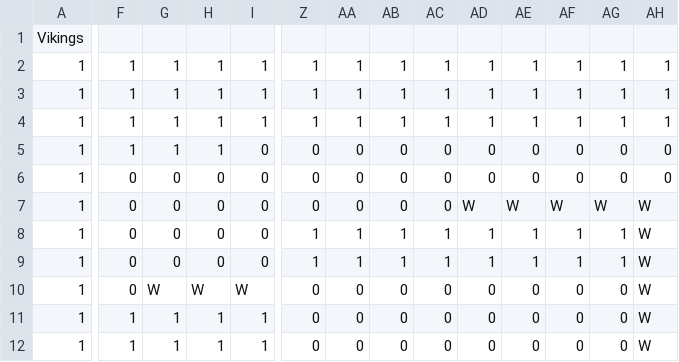
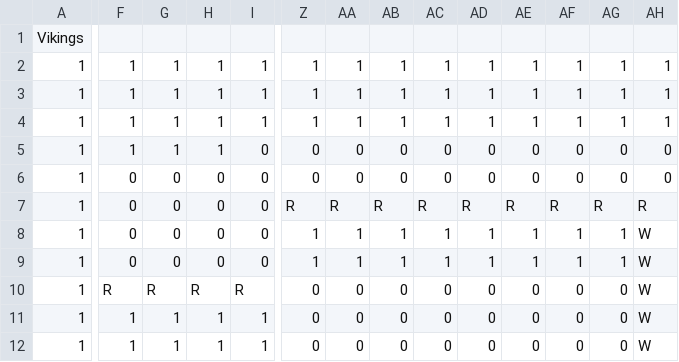
Before and after one commit to samarthlamba/Object_Oriented_Game_Architecture, a CSV file: src/resources/VikingsLevel3.csv, drawn as a sheet; only a part is shown, gaps mark what is left out; the diff covers the shown part only; the diff names each change by its address in the sheet, - before the commit and + after, or states it on an @@ line.

```diff
--- a/src/resources/VikingsLevel3.csv
+++ b/src/resources/VikingsLevel3.csv
-Z7: 0
+Z7: R
-AA7: 0
+AA7: R
-AB7: 0
+AB7: R
-AC7: 0
+AC7: R
-AD7: W
+AD7: R
-AE7: W
+AE7: R
-AF7: W
+AF7: R
-AG7: W
+AG7: R
-AH7: W
+AH7: R
-F10: 0
+F10: R
-G10: W
+G10: R
-H10: W
+H10: R
-I10: W
+I10: R
```
Also changed, not shown: 1 edited cell elsewhere in this file, 25 other files.
